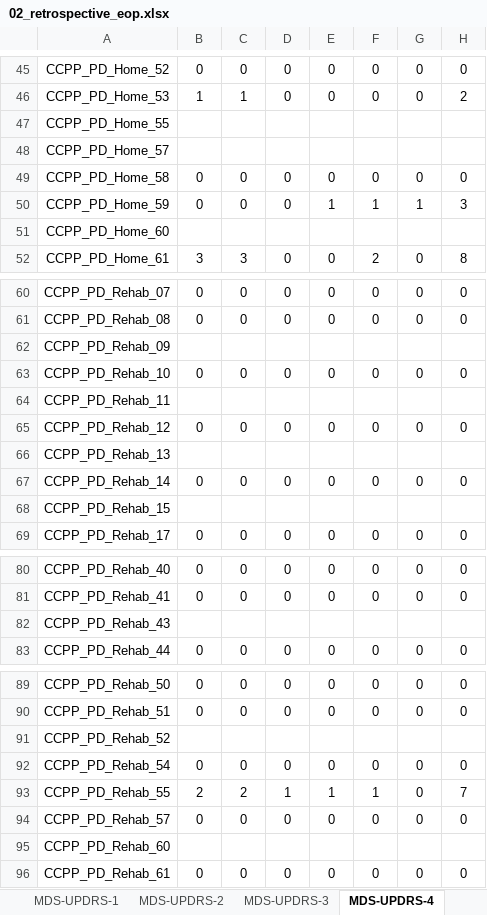
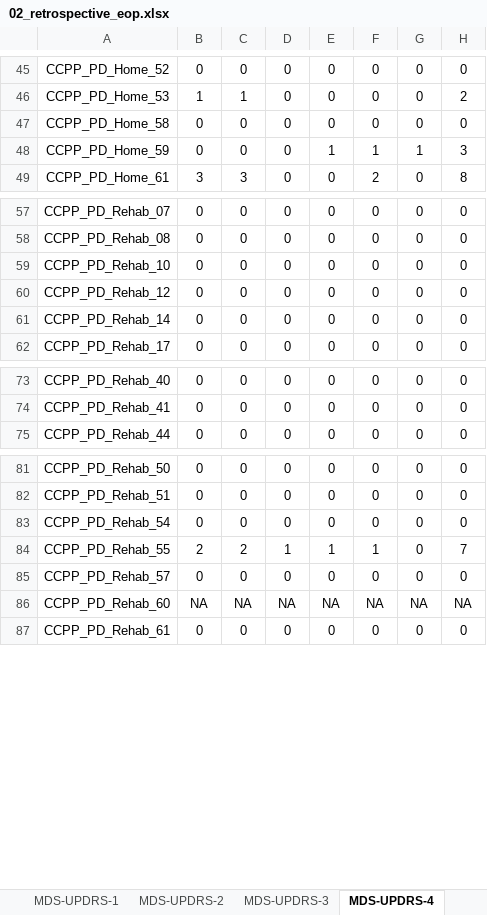
Before and after one commit to Linkcare/vampire_service, an Excel workbook: retrospective/02_retrospective_eop.xlsx, sheet MDS-UPDRS-4, drawn as a sheet; only a part is shown, gaps mark what is left out; values as stored, in another font and other column widths than the file's, no borders; removed rows and columns are numbered as before the commit, all else as after; the diff names each change by its address in the sheet, - before the commit and + after, or states it on an @@ line.

```diff
--- a/retrospective/02_retrospective_eop.xlsx (sheet MDS-UPDRS-4)
+++ b/retrospective/02_retrospective_eop.xlsx (sheet MDS-UPDRS-4)
-row 47: CCPP_PD_Home_55
-row 48: CCPP_PD_Home_57
-row 51: CCPP_PD_Home_60
-row 62: CCPP_PD_Rehab_09
-row 64: CCPP_PD_Rehab_11
-row 66: CCPP_PD_Rehab_13
-row 68: CCPP_PD_Rehab_15
-row 82: CCPP_PD_Rehab_43
-row 91: CCPP_PD_Rehab_52
-B86: (empty)
+B86: NA
-C86: (empty)
+C86: NA
-D86: (empty)
+D86: NA
-E86: (empty)
+E86: NA
-F86: (empty)
+F86: NA
-G86: (empty)
+G86: NA
-H86: (empty)
+H86: NA
```
Also changed, not shown: sheet MDS-UPDRS-2, sheet MDS-UPDRS-1, sheet MDS-UPDRS-3, formulas that keep their value, 1 other file.
